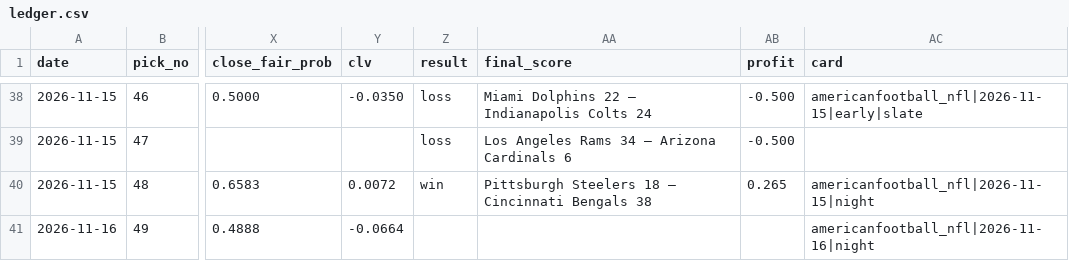
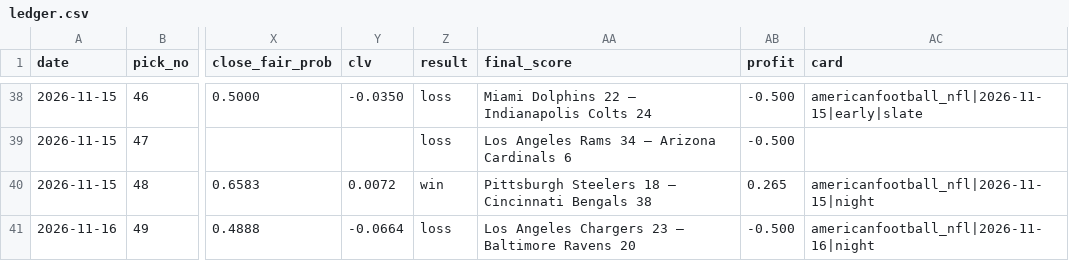
Before and after one commit to StampedPicks/stamped-picks, a CSV file: data/ledger.csv, drawn as a sheet; only a part is shown, gaps mark what is left out; the diff names each change by its address in the sheet, - before the commit and + after, or states it on an @@ line.

Commit message:
ledger 2026-11-17T04:55Z

```diff
--- a/data/ledger.csv
+++ b/data/ledger.csv
-Z41 (result): (empty)
+Z41 (result): loss
-AA41 (final_score): (empty)
+AA41 (final_score): Los Angeles Chargers 23 – Baltimore Ravens 20
-AB41 (profit): (empty)
+AB41 (profit): -0.500
```
Also changed, not shown: 4 other files.
